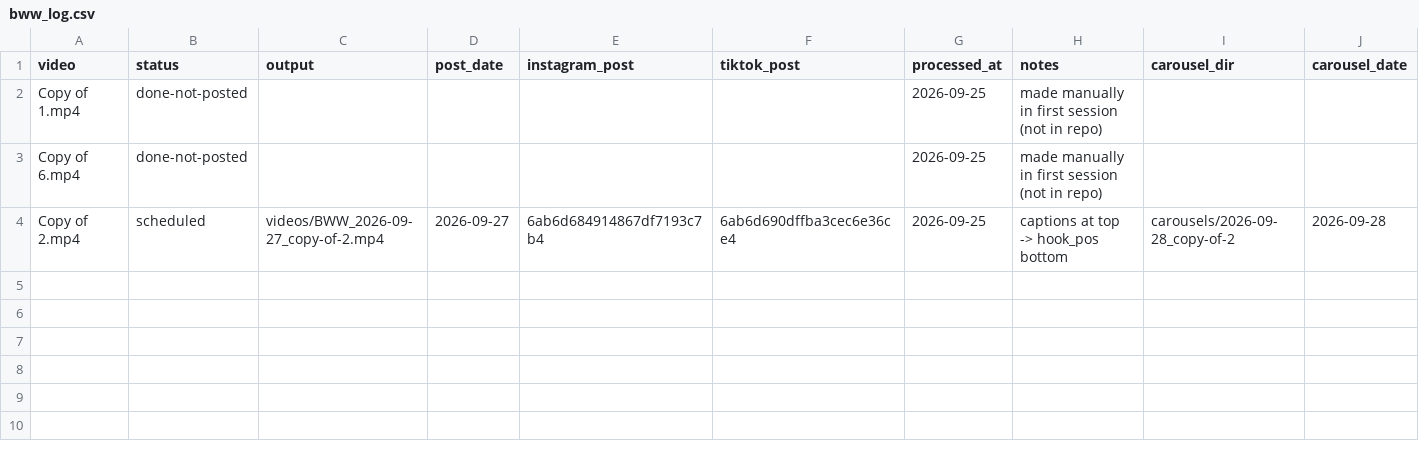
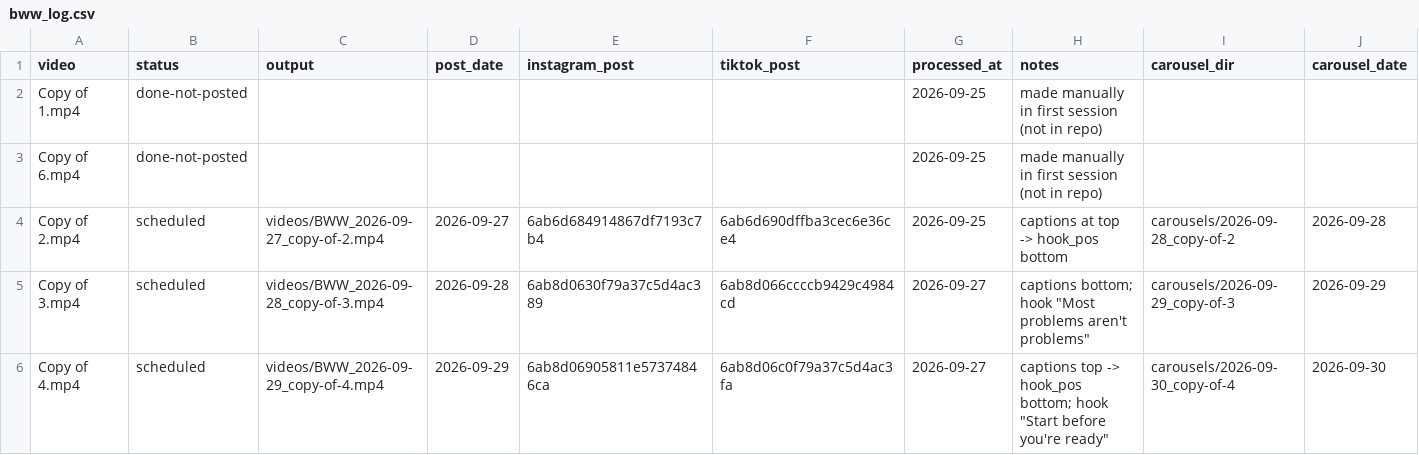
Before and after one commit to attias7/bww-videos, a CSV file: bww_log.csv, drawn as a sheet; only a part is shown; rows hold the shown columns only; the diff names each change by its address in the sheet, - before the commit and + after, or states it on an @@ line.

```diff
--- a/bww_log.csv
+++ b/bww_log.csv
+row 5: Copy of 3.mp4 | scheduled | videos/BWW_2026-09-28_copy-of-3.mp4 | 2026-09-28 | 6ab8d0630f79a37c5d4ac389 | 6ab8d066ccccb9429c4984cd | 2026-09-27 | captions bottom; hook "Most problems aren't problems" | carousels/2026-09-29_copy-of-3 | 2026-09-29
+row 6: Copy of 4.mp4 | scheduled | videos/BWW_2026-09-29_copy-of-4.mp4 | 2026-09-29 | 6ab8d06905811e57374846ca | 6ab8d06c0f79a37c5d4ac3fa | 2026-09-27 | captions top -> hook_pos bottom; hook "Start before you're ready" | carousels/2026-09-30_copy-of-4 | 2026-09-30
```
Also changed, not shown: 2 other files.
